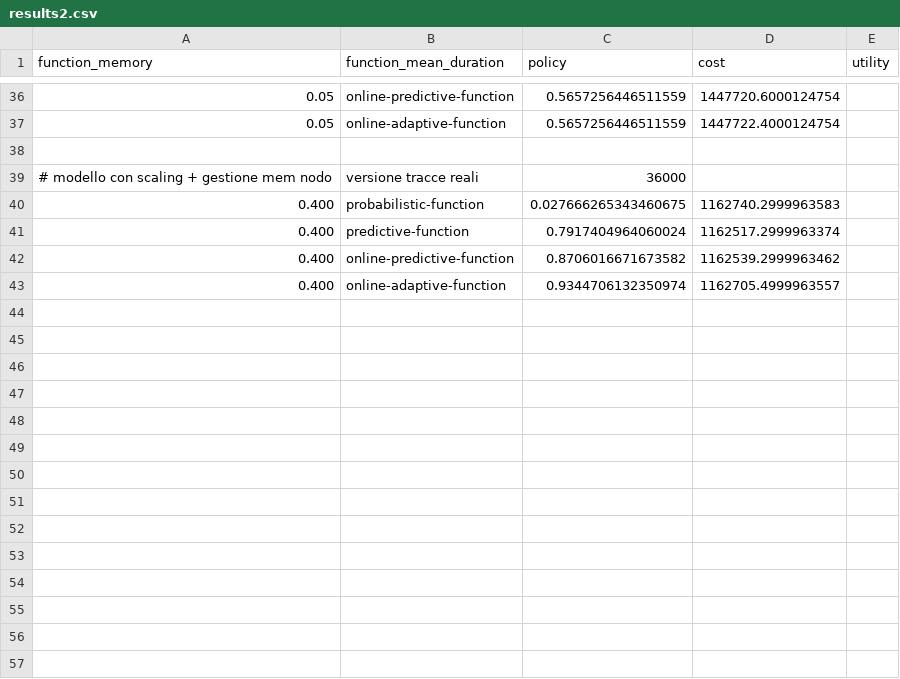
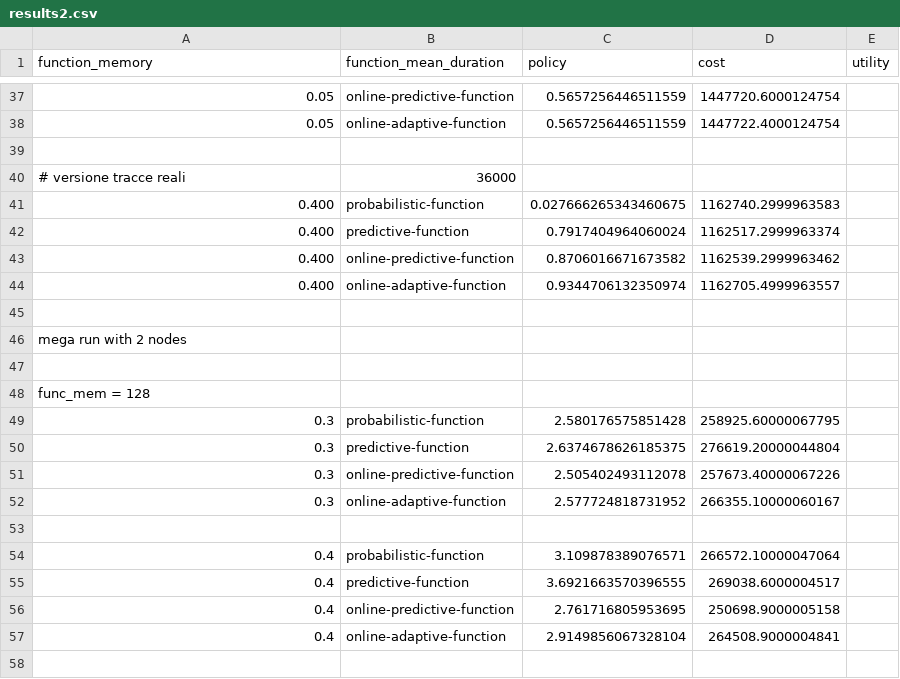
Before and after one commit to AnastasiaBrinati/faas-offloading-sim, a CSV file: results2.csv, drawn as a sheet; only a part is shown, gaps mark what is left out; the diff covers the shown part only.

```diff
--- a/results2.csv
+++ b/results2.csv
@@ -38,3 +39,3 @@ function_memory,function_mean_duration,policy,cost,utility
 
-# modello con scaling + gestione mem nodo, versione tracce reali, 36000
+# versione tracce reali, 36000
 0.400,probabilistic-function,0.027666265343460675,1162740.2999963583
@@ -43 +44,15 @@ function_memory,function_mean_duration,policy,cost,utility
 0.400,online-adaptive-function,0.9344706132350974,1162705.4999963557
+
+mega run with 2 nodes
+
+func_mem = 128
+0.3,probabilistic-function,2.580176575851428,258925.60000067795
+0.3,predictive-function,2.6374678626185375,276619.20000044804
+0.3,online-predictive-function,2.505402493112078,257673.40000067226
+0.3,online-adaptive-function,2.577724818731952,266355.10000060167
+
+0.4,probabilistic-function,3.109878389076571,266572.10000047064
+0.4,predictive-function,3.6921663570396555,269038.6000004517
+0.4,online-predictive-function,2.761716805953695,250698.9000005158
+0.4,online-adaptive-function,2.9149856067328104,264508.9000004841
+
```
Also changed, not shown: 28 added rows and 1 removed row elsewhere in this file, 4 other files.
